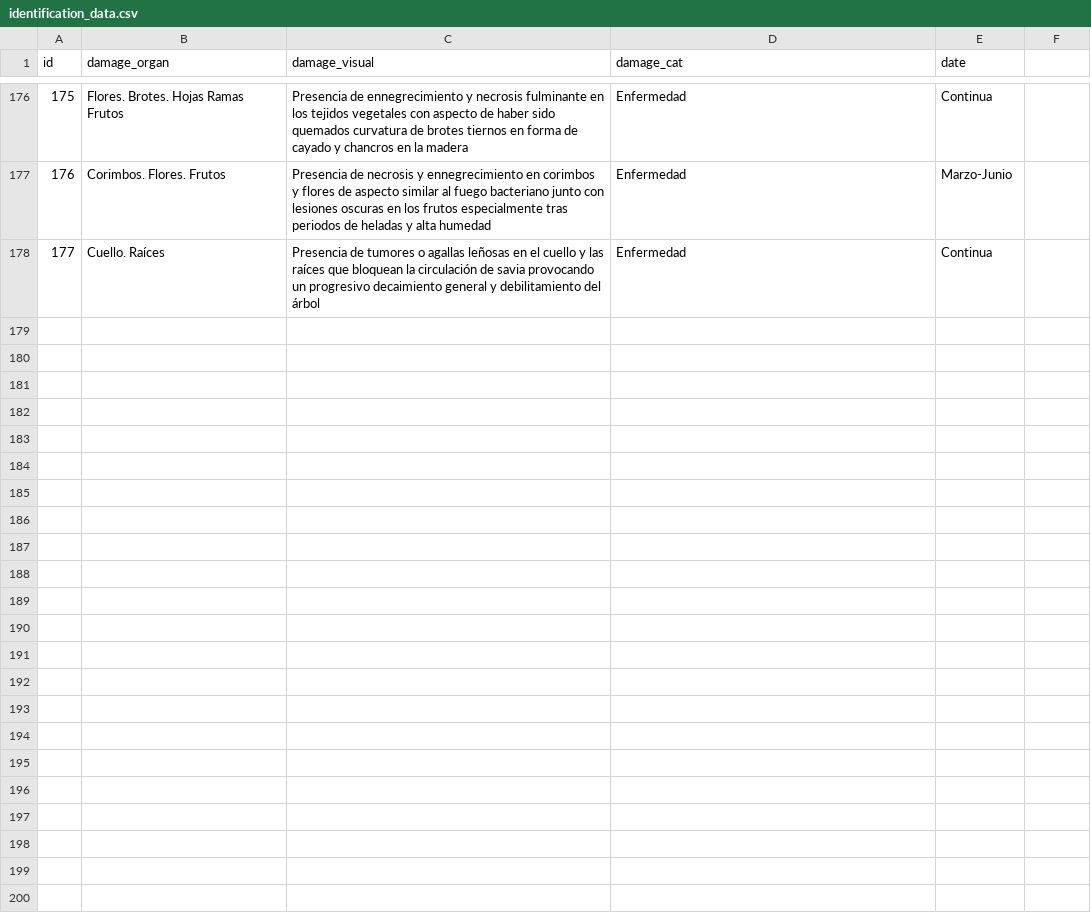
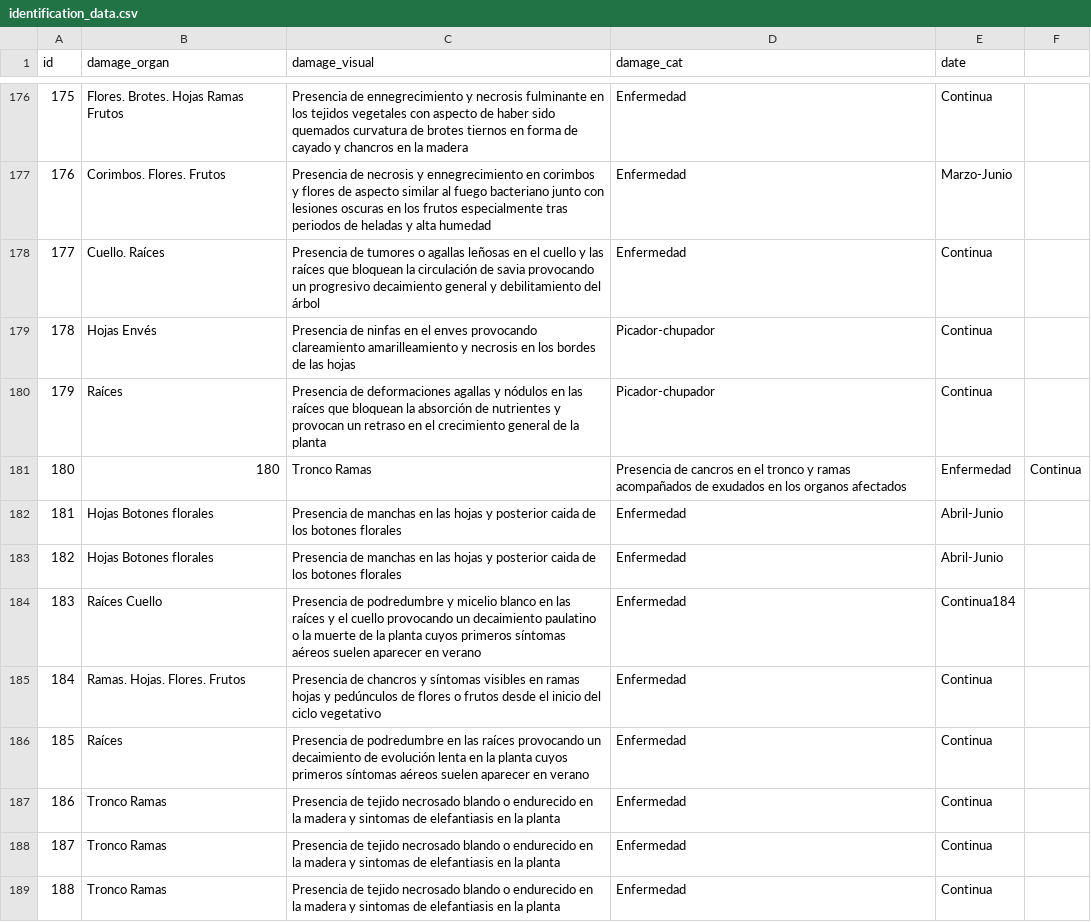
Before and after one commit to BioPabloCG/ipm_pest_identifier, a CSV file: Database/identification_data.csv, drawn as a sheet; only a part is shown, gaps mark what is left out.

Commit message:
Kiwi pests added

```diff
--- a/Database/identification_data.csv
+++ b/Database/identification_data.csv
@@ -178 +178,12 @@
 177;Cuello. Raíces;Presencia de tumores o agallas leñosas en el cuello y las raíces que bloquean la circulación de savia provocando un progresivo decaimiento general y debilitamiento del árbol;Enfermedad;Continua
+178;Hojas Envés;Presencia de ninfas en el enves provocando clareamiento amarilleamiento y necrosis en los bordes de las hojas;Picador-chupador;Continua
+179;Raíces;Presencia de deformaciones agallas y nódulos en las raíces que bloquean la absorción de nutrientes y provocan un retraso en el crecimiento general de la planta;Picador-chupador;Continua
+180;180;Tronco Ramas;Presencia de cancros en el tronco y ramas acompañados de exudados en los organos afectados;Enfermedad;Continua
+181;Hojas Botones florales;Presencia de manchas en las hojas y posterior caida de los botones florales;Enfermedad;Abril-Junio
+182;Hojas Botones florales;Presencia de manchas en las hojas y posterior caida de los botones florales;Enfermedad;Abril-Junio
+183;Raíces Cuello;Presencia de podredumbre y micelio blanco en las raíces y el cuello provocando un decaimiento paulatino o la muerte de la planta cuyos primeros síntomas aéreos suelen aparecer en verano;Enfermedad;Continua184;
+184;Ramas. Hojas. Flores. Frutos;Presencia de chancros y síntomas visibles en ramas hojas y pedúnculos de flores o frutos desde el inicio del ciclo vegetativo;Enfermedad;Continua
+185;Raíces;Presencia de podredumbre en las raíces provocando un decaimiento de evolución lenta en la planta cuyos primeros síntomas aéreos suelen aparecer en verano;Enfermedad;Continua
+186;Tronco Ramas;Presencia de tejido necrosado blando o endurecido en la madera y sintomas de elefantiasis en la planta;Enfermedad;Continua
+187;Tronco Ramas;Presencia de tejido necrosado blando o endurecido en la madera y sintomas de elefantiasis en la planta;Enfermedad;Continua
+188;Tronco Ramas;Presencia de tejido necrosado blando o endurecido en la madera y sintomas de elefantiasis en la planta;Enfermedad;Continua
```
